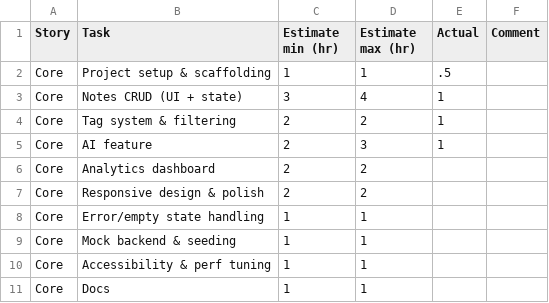
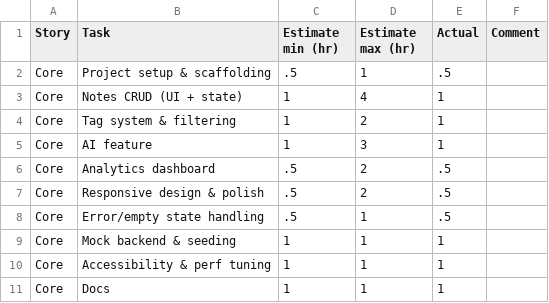
Before and after one commit to AnthonyEzeji/genai-takehome, a CSV file: Estimates.CSV (Challenges) - Sheet1.csv, drawn as a sheet.

Commit message:
chore: update time estimates and actuals in estimates.csv for project tracking

```diff
--- a/Estimates.CSV (Challenges) - Sheet1.csv
+++ b/Estimates.CSV (Challenges) - Sheet1.csv
@@ -1,11 +1,11 @@
 Story,Task,Estimate min (hr),Estimate max (hr),Actual,Comment
-Core,Project setup & scaffolding,1,1,.5,
-Core,Notes CRUD (UI + state),3,4,1,
-Core,Tag system & filtering,2,2,1,
-Core,AI feature,2,3,1,
-Core,Analytics dashboard,2,2,,
-Core,Responsive design & polish,2,2,,
-Core,Error/empty state handling,1,1,,
-Core,Mock backend & seeding,1,1,,
-Core,Accessibility & perf tuning,1,1,,
-Core,Docs,1,1,,
+Core,Project setup & scaffolding,.5,1,.5,
+Core,Notes CRUD (UI + state),1,4,1,
+Core,Tag system & filtering,1,2,1,
+Core,AI feature,1,3,1,
+Core,Analytics dashboard,.5,2,.5,
+Core,Responsive design & polish,.5,2,.5,
+Core,Error/empty state handling,.5,1,.5,
+Core,Mock backend & seeding,1,1,1,
+Core,Accessibility & perf tuning,1,1,1,
+Core,Docs,1,1,1,
```
